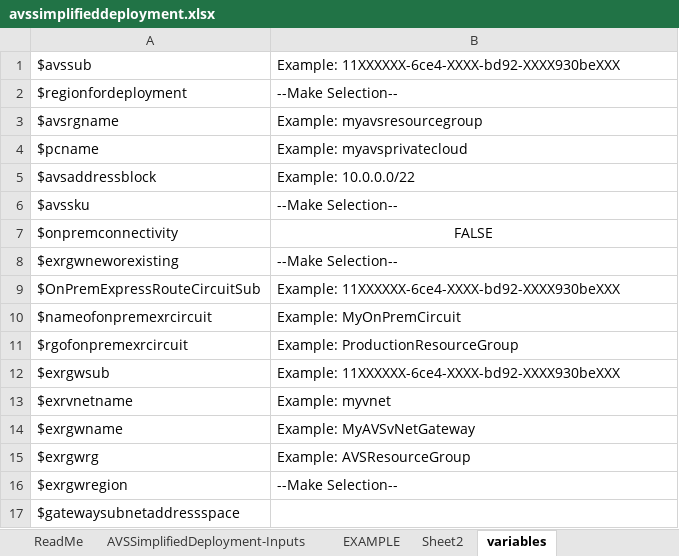
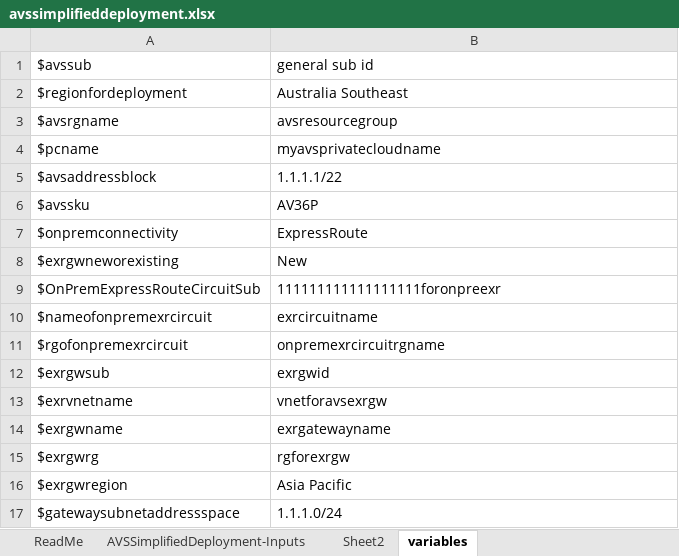
Before and after one commit to Trevor-Davis/Azure-VMware-Solution, an Excel workbook: AVS-Deployment/avssimplifieddeployment.xlsx, sheet variables, drawn as a sheet; values as stored, in another font and other column widths than the file's, no borders; the diff names each change by its address in the sheet, - before the commit and + after, or states it on an @@ line.

```diff
--- a/AVS-Deployment/avssimplifieddeployment.xlsx (sheet variables)
+++ b/AVS-Deployment/avssimplifieddeployment.xlsx (sheet variables)
@@ sheet tab hidden: EXAMPLE @@
-B1: Example: 11XXXXXX-6ce4-XXXX-bd92-XXXX930beXXX
+B1: general sub id
-B2 (general sub id): --Make Selection--
+B2 (general sub id): Australia Southeast
-B3 (general sub id): Example: myavsresourcegroup
+B3 (general sub id): avsresourcegroup
-B4 (general sub id): Example: myavsprivatecloud
+B4 (general sub id): myavsprivatecloudname
-B5 (general sub id): Example: 10.0.0.0/22
+B5 (general sub id): 1.1.1.1/22
-B6 (general sub id): --Make Selection--
+B6 (general sub id): AV36P
-B7 (general sub id): FALSE
+B7 (general sub id): ExpressRoute
-B7 alignment: center
+B7 alignment: left
-B8 (general sub id): --Make Selection--
+B8 (general sub id): New
-B9 (general sub id): Example: 11XXXXXX-6ce4-XXXX-bd92-XXXX930beXXX
+B9 (general sub id): 111111111111111111foronpreexr
-B10 (general sub id): Example: MyOnPremCircuit
+B10 (general sub id): exrcircuitname
-B11 (general sub id): Example: ProductionResourceGroup
+B11 (general sub id): onpremexrcircuitrgname
-B12 (general sub id): Example: 11XXXXXX-6ce4-XXXX-bd92-XXXX930beXXX
+B12 (general sub id): exrgwid
-B13 (general sub id): Example: myvnet
+B13 (general sub id): vnetforavsexrgw
-B14 (general sub id): Example: MyAVSvNetGateway
+B14 (general sub id): exrgatewayname
-B15 (general sub id): Example: AVSResourceGroup
+B15 (general sub id): rgforexrgw
-B16 (general sub id): --Make Selection--
+B16 (general sub id): Asia Pacific
-B17 (general sub id): (empty)
+B17 (general sub id): 1.1.1.0/24
```
Also changed, not shown: sheet AVSSimplifiedDeployment-Inputs, sheet Sheet2, 3 other files.
